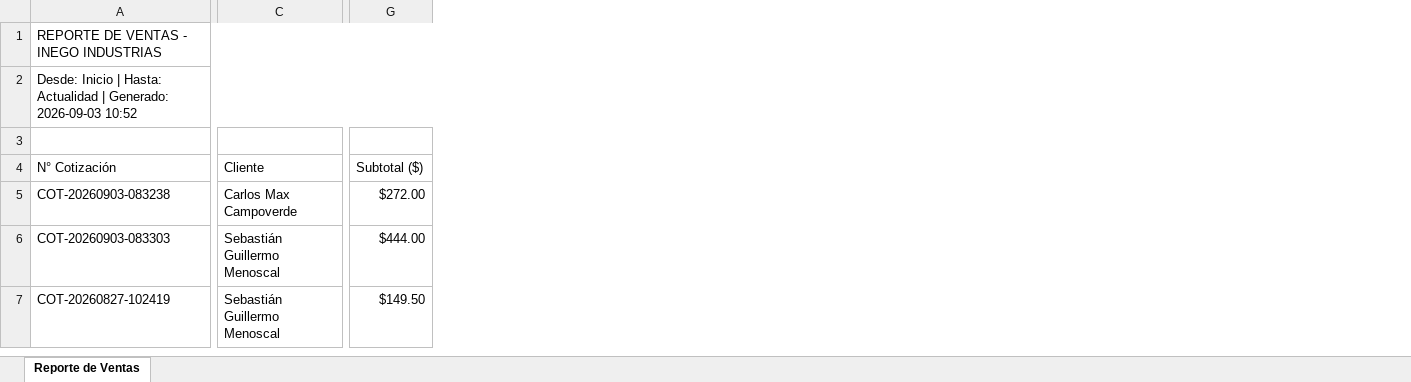
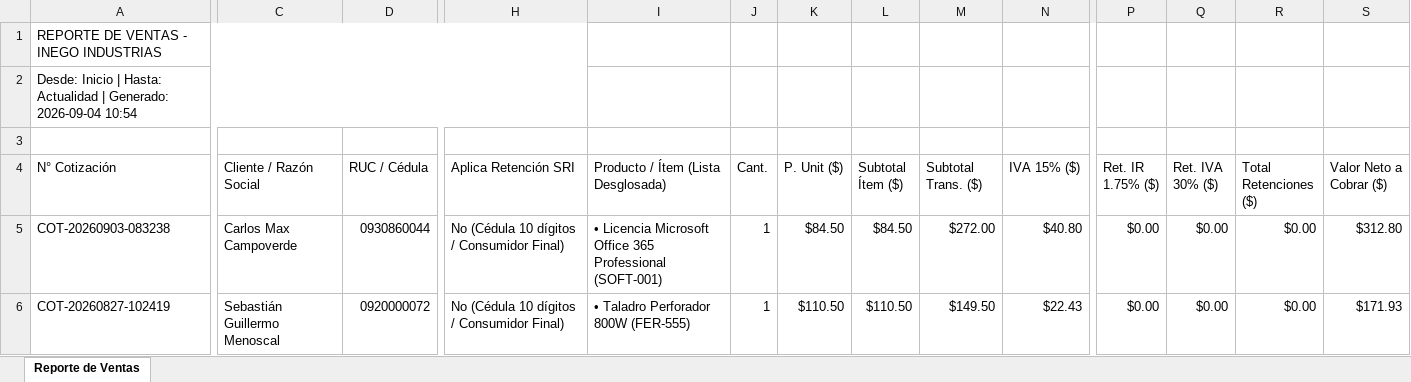
Before and after one commit to ElMax20/inego, an Excel workbook: data/Reporte_Ventas_Inego_Consolidado.xlsx, sheet Reporte de Ventas, drawn as a sheet; only a part is shown, gaps mark what is left out; values as stored, in another font and other column widths than the file's, no cell formats; removed rows and columns are numbered as before the commit, all else as after; rows hold the shown columns only; the diff covers the shown part only; the diff names each change by its address in the sheet, - before the commit and + after, or states it on an @@ line.

Commit message:
feat: Sincronizacion total de modificaciones de cotizaciones, nomina de socios y optimizaciones de rendimiento

```diff
--- a/data/Reporte_Ventas_Inego_Consolidado.xlsx (sheet Reporte de Ventas)
+++ b/data/Reporte_Ventas_Inego_Consolidado.xlsx (sheet Reporte de Ventas)
+column D (RUC / Cédula), rows 5-6: 0930860044 | 0920000072
+column H (Aplica Retención SRI), rows 5-6: No (Cédula 10 dígitos / Consumidor Final) | No (Cédula 10 dígitos / Consumidor Final)
+column I, rows 4-6: Producto / Ítem (Lista Desglosada) | • Licencia Microsoft Office 365 Professional (SOFT-001) | • Taladro Perforador 800W (FER-555)
+column J (Cant.), rows 5-6: 1 | 1
+column K (P. Unit ($)), rows 5-6: $84.50 | $110.50
+column L (Subtotal Ítem ($)), rows 5-6: $84.50 | $110.50
+column N (IVA 15% ($)), rows 5-6: $40.80 | $22.43
+column P (Ret. IR 1.75% ($)), rows 5-6: $0.00 | $0.00
+column Q (Ret. IVA 30% ($)), rows 5-6: $0.00 | $0.00
+column R (Total Retenciones ($)), rows 5-6: $0.00 | $0.00
+column S (Valor Neto a Cobrar ($)), rows 5-6: $312.80 | $171.93
-A1:H1 merged
+A1:H1 merged
-A2 (N° Cotización): …| Generado: 2026-09-03 10:52
+A2 (N° Cotización): …| Generado: 2026-09-04 10:54
-A2:H2 merged
+A2:H2 merged
-C4: Cliente
+C4: Cliente / Razón Social
-M4: Subtotal ($)
+M4: Subtotal Trans. ($)
-row 6: COT-20260903-083303 | Sebastián Guillermo Menoscal | $444.00
```
Also changed, not shown: 4 added rows, 1 removed row and 1 edited cell elsewhere in this sheet, cell formats, 22 other files.
